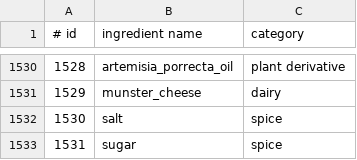
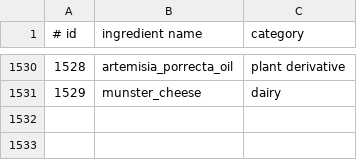
Before and after one commit to RaivoKoot/HackathonFoodRecipeProject, a TSV file: python model/data/ingredient_info.tsv, drawn as a sheet; only a part is shown, gaps mark what is left out; the diff names each change by its address in the sheet, - before the commit and + after, or states it on an @@ line.

Commit message:
Finished the similarity model

```diff
--- a/python model/data/ingredient_info.tsv
+++ b/python model/data/ingredient_info.tsv
-row 1532: 1530 | salt | spice
-row 1533: 1531 | sugar | spice
```
Also changed, not shown: 7 other files.
